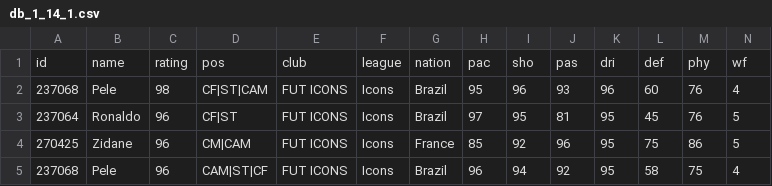
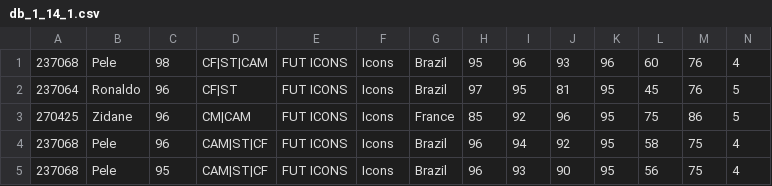
Before and after one commit to futfc/fut_card, a CSV file: db/db_1_14_1.csv, drawn as a sheet; only a part is shown; the shorter side is filled out with more unchanged rows; rows hold the shown columns only; the diff names each change by its address in the sheet, - before the commit and + after, or states it on an @@ line.

Commit message:
remove header

```diff
--- a/db/db_1_14_1.csv
+++ b/db/db_1_14_1.csv
-row 1: id | name | rating | pos | club | league | nation | pac | sho | pas | dri | def | phy | wf
```
